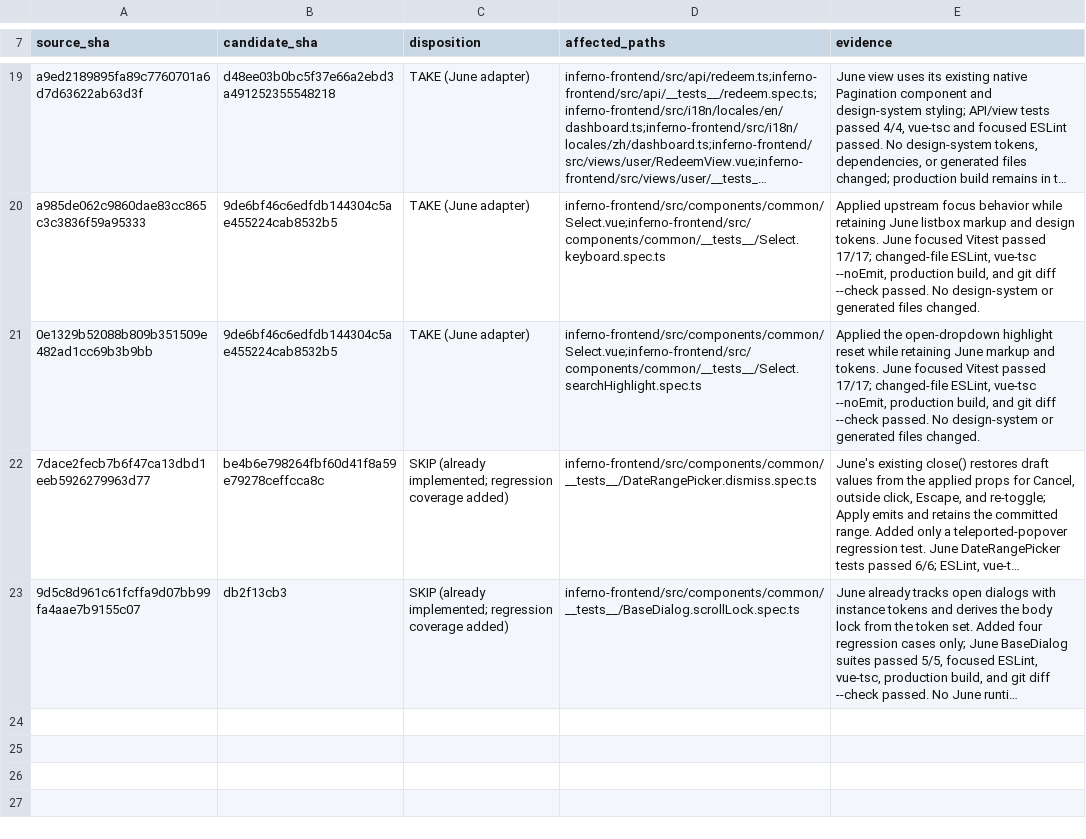
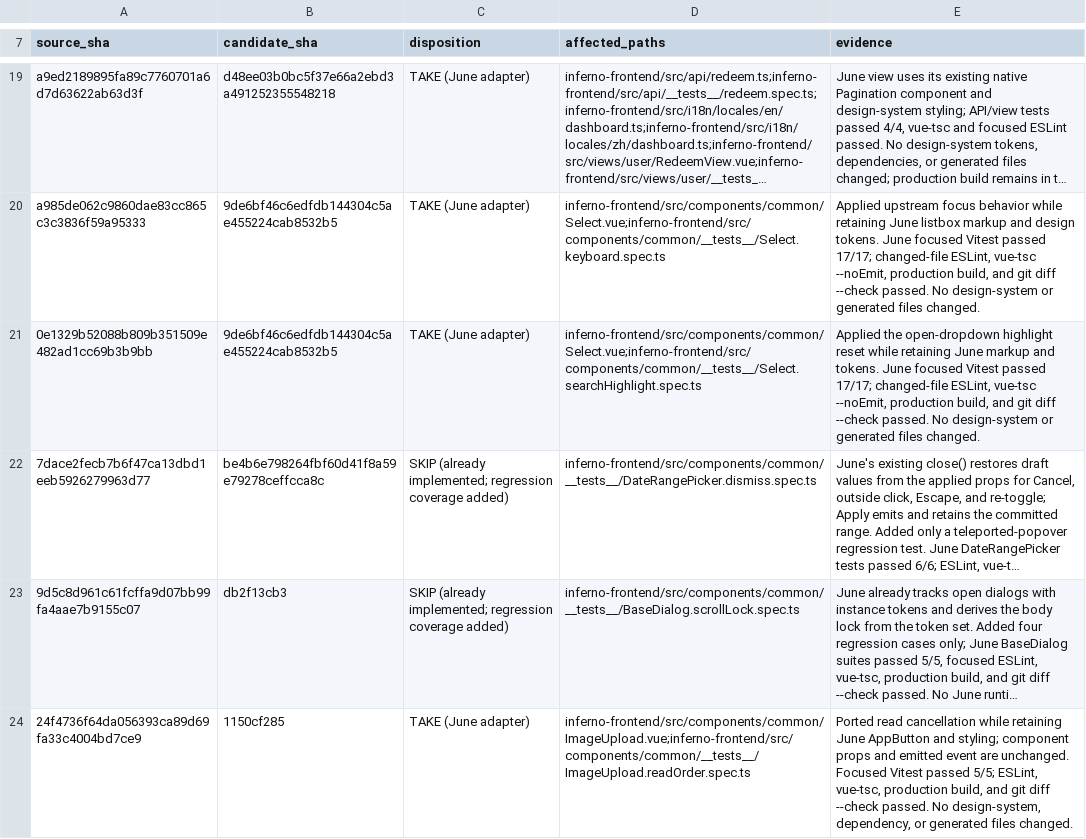
Before and after one commit to Open-Computer-AI/inferno, a TSV file: docs/superpowers/analysis/JUNE-INFERNO-FRONTEND-DISPOSITIONS-20260922.tsv, drawn as a sheet; only a part is shown, gaps mark what is left out; long unchanged cells end in …; the diff names each change by its address in the sheet, - before the commit and + after, or states it on an @@ line.

Commit message:
docs(inferno): record ImageUpload cancellation port

```diff
--- a/docs/superpowers/analysis/JUNE-INFERNO-FRONTEND-DISPOSITIONS-20260922.tsv
+++ b/docs/superpowers/analysis/JUNE-INFERNO-FRONTEND-DISPOSITIONS-20260922.tsv
+row 24: 24f4736f64da056393ca89d69fa33c4004bd7ce9 | 1150cf285 | TAKE (June adapter) | inferno-frontend/src/components/common/ImageUpload.vue;inferno-frontend/src/components/common/__tests__/ImageUpload.readOrder.spec.ts | Ported read cancellation while retaining June AppButton and styling; component props and emitted event are unchanged. Focused Vitest passed 5/5; ESLint, vue-tsc, production build, and git diff --check passed. No design-system, dependency, or generated files changed.
```
Also changed, not shown: docs/superpowers/analysis/FRONTEND-MIRROR-DISPOSITIONS-20260922.tsv, docs/superpowers/analysis/UPSTREAM-DELTA-20260923.tsv, 2 other files.
